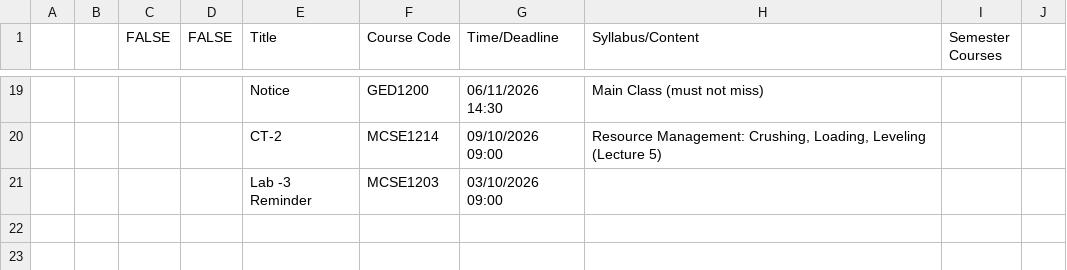
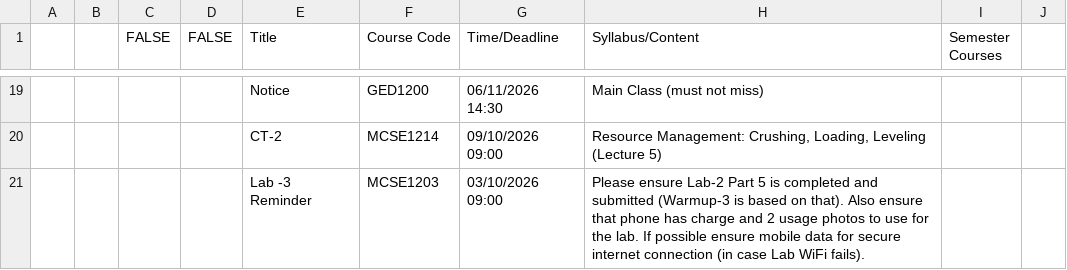
Before and after one commit to rabeyabinteali/MCSE2026, a CSV file: data/schedule.csv, drawn as a sheet; only a part is shown, gaps mark what is left out; the diff names each change by its address in the sheet, - before the commit and + after, or states it on an @@ line.

Commit message:
chore: sync schedule 2026-10-02 09:22 UTC

```diff
--- a/data/schedule.csv
+++ b/data/schedule.csv
-H21 (Syllabus/Content): (empty)
+H21 (Syllabus/Content): Please ensure Lab-2 Part 5 is completed and submitted (Warmup-3 is based on that). Also ensure that phone has charge and 2 usage photos to use for the lab. If possible ensure mobile data for secure internet connection (in case Lab WiFi fails).
```
